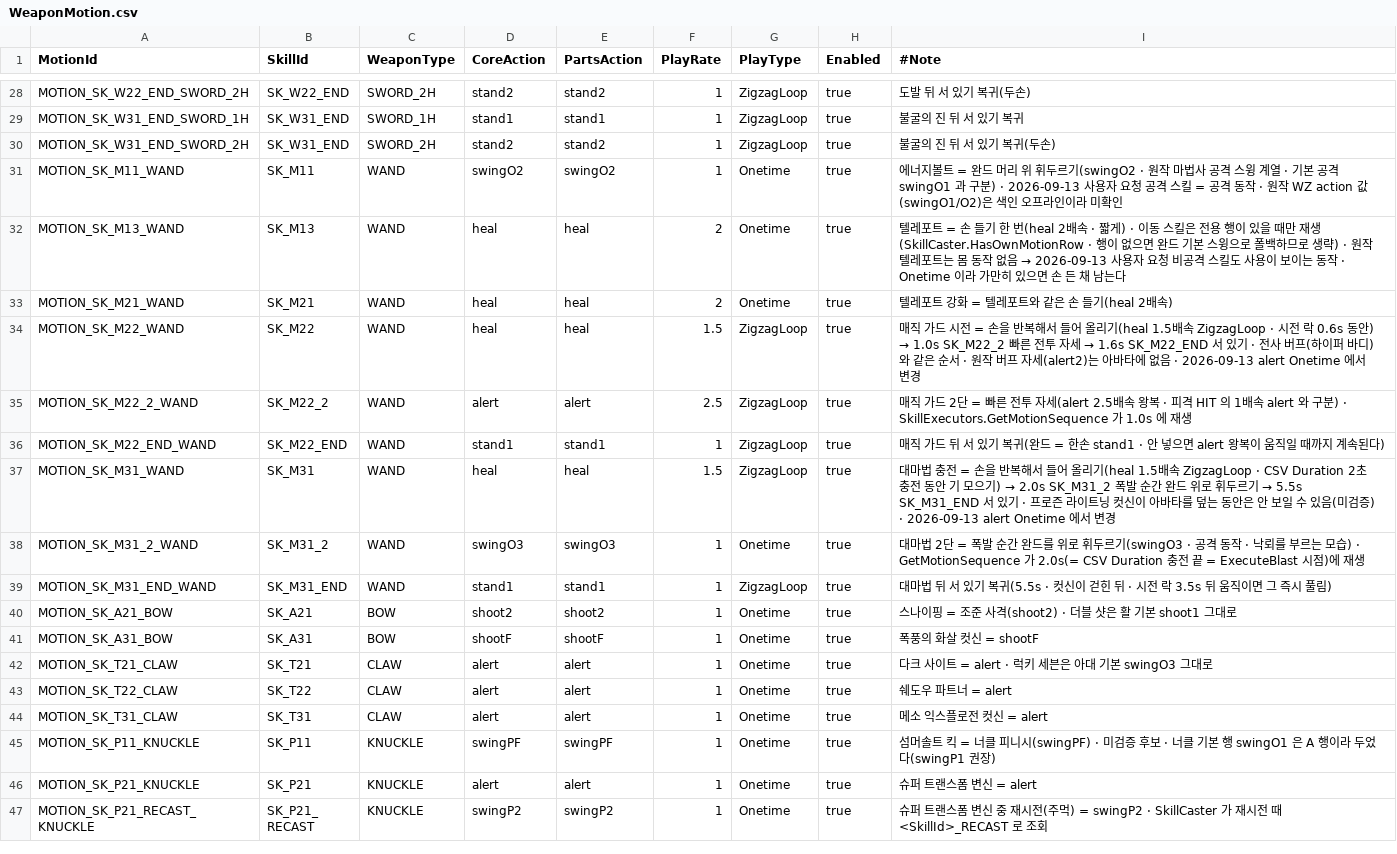
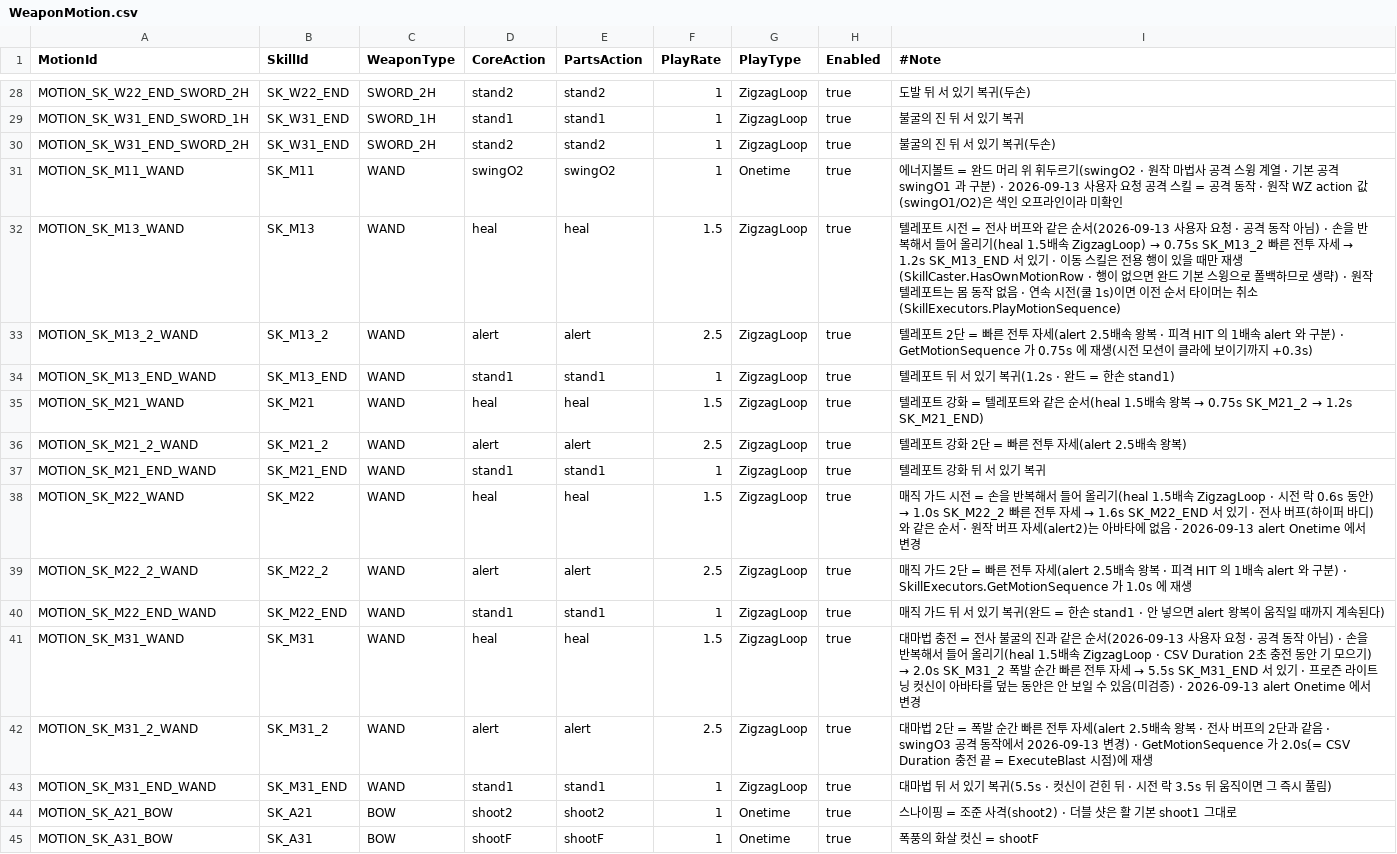
Before and after one commit to alsrn5172/villagedefense, a CSV file: RootDesk/MyDesk/WeaponMotion.csv, drawn as a sheet; only a part is shown, gaps mark what is left out; the shorter side is filled out with more unchanged rows.

```diff
--- a/RootDesk/MyDesk/WeaponMotion.csv
+++ b/RootDesk/MyDesk/WeaponMotion.csv
@@ -31,4 +31,8 @@ MOTION_SK_W31_END_SWORD_2H,SK_W31_END,SWORD_2H,stand2,stand2,1,ZigzagLoop,true,
 MOTION_SK_M11_WAND,SK_M11,WAND,swingO2,swingO2,1,Onetime,true,에너지볼트 = 완드 머리 위 휘두르기(swingO2 · 원작 마법사 공격 스윙 계열 · 기본 공격 swingO1 과 구분) · 2026-09-13 사용자 요청 공격 스킬 = 공격 동작 · 원작 WZ action 값(swingO1/O2)은 색인 오프라인이라 미확인
-MOTION_SK_M13_WAND,SK_M13,WAND,heal,heal,2,Onetime,true,텔레포트 = 손 들기 한 번(heal 2배속 · 짧게) · 이동 스킬은 전용 행이 있을 때만 재생(SkillCaster.HasOwnMotionRow · 행이 없으면 완드 기본 스윙으로 폴백하므로 생략) · 원작 텔레포트는 몸 동작 없음 → 2026-09-13 사용자 요청 비공격 스킬도 사용이 보이는 동작 · Onetime 이라 가만히 있으면 손 든 채 남는다
-MOTION_SK_M21_WAND,SK_M21,WAND,heal,heal,2,Onetime,true,텔레포트 강화 = 텔레포트와 같은 손 들기(heal 2배속)
+MOTION_SK_M13_WAND,SK_M13,WAND,heal,heal,1.5,ZigzagLoop,true,텔레포트 시전 = 전사 버프와 같은 순서(2026-09-13 사용자 요청 · 공격 동작 아님) · 손을 반복해서 들어 올리기(heal 1.5배속 ZigzagLoop) → 0.75s SK_M13_2 빠른 전투 자세 → 1.2s SK_M13_END 서 있기 · 이동 스킬은 전용 행이 있을 때만 재생(SkillCaster.HasOwnMotionRow · 행이 없으면 완드 기본 스윙으로 폴백하므로 생략) · 원작 텔레포트는 몸 동작 없음 · 연속 시전(쿨 1s)이면 이전 순서 타이머는 취소(SkillExecutors.PlayMotionSequence)
+MOTION_SK_M13_2_WAND,SK_M13_2,WAND,alert,alert,2.5,ZigzagLoop,true,텔레포트 2단 = 빠른 전투 자세(alert 2.5배속 왕복 · 피격 HIT 의 1배속 alert 와 구분) · GetMotionSequence 가 0.75s 에 재생(시전 모션이 클라에 보이기까지 +0.3s)
+MOTION_SK_M13_END_WAND,SK_M13_END,WAND,stand1,stand1,1,ZigzagLoop,true,텔레포트 뒤 서 있기 복귀(1.2s · 완드 = 한손 stand1)
+MOTION_SK_M21_WAND,SK_M21,WAND,heal,heal,1.5,ZigzagLoop,true,텔레포트 강화 = 텔레포트와 같은 순서(heal 1.5배속 왕복 → 0.75s SK_M21_2 → 1.2s SK_M21_END)
+MOTION_SK_M21_2_WAND,SK_M21_2,WAND,alert,alert,2.5,ZigzagLoop,true,텔레포트 강화 2단 = 빠른 전투 자세(alert 2.5배속 왕복)
+MOTION_SK_M21_END_WAND,SK_M21_END,WAND,stand1,stand1,1,ZigzagLoop,true,텔레포트 강화 뒤 서 있기 복귀
 MOTION_SK_M22_WAND,SK_M22,WAND,heal,heal,1.5,ZigzagLoop,true,매직 가드 시전 = 손을 반복해서 들어 올리기(heal 1.5배속 ZigzagLoop · 시전 락 0.6s 동안) → 1.0s SK_M22_2 빠른 전투 자세 → 1.6s SK_M22_END 서 있기 · 전사 버프(하이퍼 바디)와 같은 순서 · 원작 버프 자세(alert2)는 아바타에 없음 · 2026-09-13 alert Onetime 에서 변경
@@ -36,4 +40,4 @@ MOTION_SK_M22_2_WAND,SK_M22_2,WAND,alert,alert,2.5,ZigzagLoop,true,매직 가드
 MOTION_SK_M22_END_WAND,SK_M22_END,WAND,stand1,stand1,1,ZigzagLoop,true,매직 가드 뒤 서 있기 복귀(완드 = 한손 stand1 · 안 넣으면 alert 왕복이 움직일 때까지 계속된다)
-MOTION_SK_M31_WAND,SK_M31,WAND,heal,heal,1.5,ZigzagLoop,true,대마법 충전 = 손을 반복해서 들어 올리기(heal 1.5배속 ZigzagLoop · CSV Duration 2초 충전 동안 기 모으기) → 2.0s SK_M31_2 폭발 순간 완드 위로 휘두르기 → 5.5s SK_M31_END 서 있기 · 프로즌 라이트닝 컷신이 아바타를 덮는 동안은 안 보일 수 있음(미검증) · 2026-09-13 alert Onetime 에서 변경
-MOTION_SK_M31_2_WAND,SK_M31_2,WAND,swingO3,swingO3,1,Onetime,true,대마법 2단 = 폭발 순간 완드를 위로 휘두르기(swingO3 · 공격 동작 · 낙뢰를 부르는 모습) · GetMotionSequence 가 2.0s(= CSV Duration 충전 끝 = ExecuteBlast 시점)에 재생
+MOTION_SK_M31_WAND,SK_M31,WAND,heal,heal,1.5,ZigzagLoop,true,대마법 충전 = 전사 불굴의 진과 같은 순서(2026-09-13 사용자 요청 · 공격 동작 아님) · 손을 반복해서 들어 올리기(heal 1.5배속 ZigzagLoop · CSV Duration 2초 충전 동안 기 모으기) → 2.0s SK_M31_2 폭발 순간 빠른 전투 자세 → 5.5s SK_M31_END 서 있기 · 프로즌 라이트닝 컷신이 아바타를 덮는 동안은 안 보일 수 있음(미검증) · 2026-09-13 alert Onetime 에서 변경
+MOTION_SK_M31_2_WAND,SK_M31_2,WAND,alert,alert,2.5,ZigzagLoop,true,대마법 2단 = 폭발 순간 빠른 전투 자세(alert 2.5배속 왕복 · 전사 버프의 2단과 같음 · swingO3 공격 동작에서 2026-09-13 변경) · GetMotionSequence 가 2.0s(= CSV Duration 충전 끝 = ExecuteBlast 시점)에 재생
 MOTION_SK_M31_END_WAND,SK_M31_END,WAND,stand1,stand1,1,ZigzagLoop,true,대마법 뒤 서 있기 복귀(5.5s · 컷신이 걷힌 뒤 · 시전 락 3.5s 뒤 움직이면 그 즉시 풀림)
```
Also changed, not shown: 3 other files.
